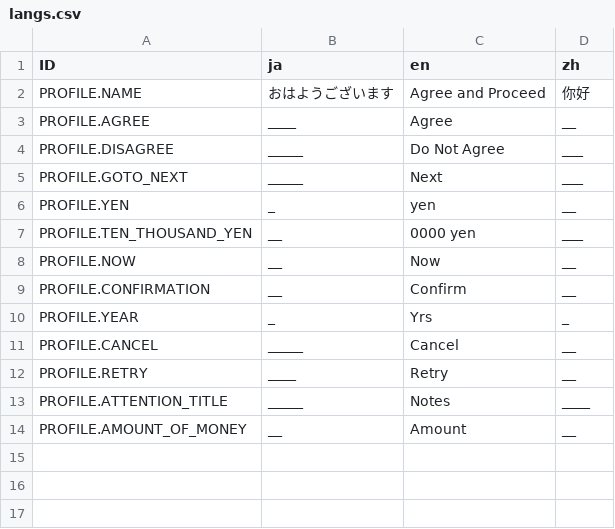
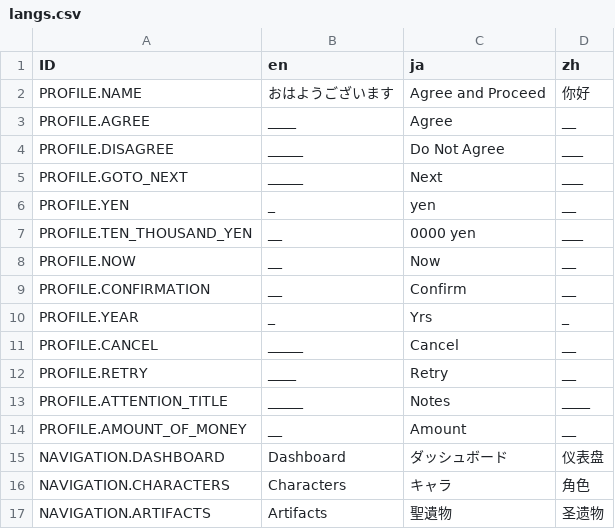
Before and after one commit to konia/Genshin_Handbook, a CSV file: tools/word/src/words/langs.csv, drawn as a sheet.

```diff
--- a/tools/word/src/words/langs.csv
+++ b/tools/word/src/words/langs.csv
@@ -1,2 +1,2 @@
-ID,ja,en,zh
+ID,en,ja,zh
 PROFILE.NAME,おはようございます,Agree and Proceed,你好
@@ -14 +14,4 @@ PROFILE.ATTENTION_TITLE,_____,Notes ,____
 PROFILE.AMOUNT_OF_MONEY,__,Amount,__
+NAVIGATION.DASHBOARD,Dashboard,ダッシュボード,仪表盘
+NAVIGATION.CHARACTERS,Characters,キャラ,角色
+NAVIGATION.ARTIFACTS,Artifacts,聖遺物,圣遗物
```
Also changed, not shown: 25 other files.
